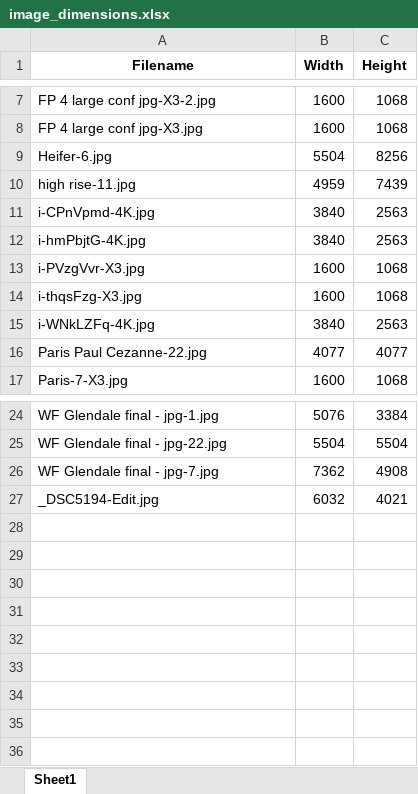
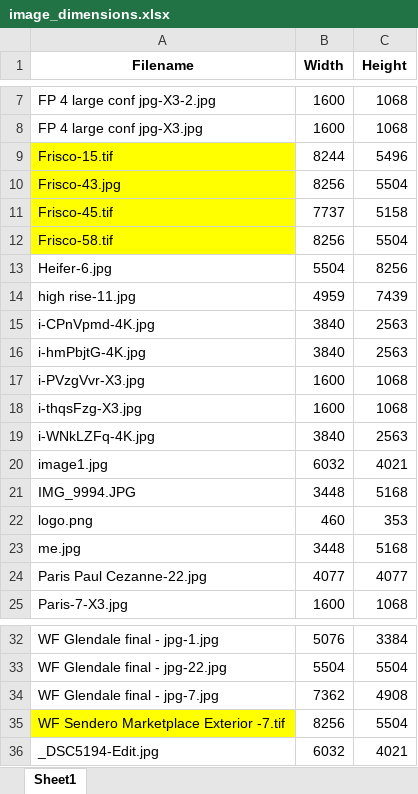
Before and after one commit to mgwinnier/CSPhotography, an Excel workbook: src/assets/image_dimensions.xlsx, sheet Sheet1, drawn as a sheet; only a part is shown, gaps mark what is left out; values as stored, in another font and other column widths than the file's, no borders; the diff names each change by its address in the sheet, - before the commit and + after, or states it on an @@ line.

```diff
--- a/src/assets/image_dimensions.xlsx (sheet Sheet1)
+++ b/src/assets/image_dimensions.xlsx (sheet Sheet1)
+row 9: Frisco-15.tif | 8244 | 5496
+row 10: Frisco-43.jpg | 8256 | 5504
+row 11: Frisco-45.tif | 7737 | 5158
+row 12: Frisco-58.tif | 8256 | 5504
+row 20: image1.jpg | 6032 | 4021
+row 21: IMG_9994.JPG | 3448 | 5168
+row 22: logo.png | 460 | 353
+row 23: me.jpg | 3448 | 5168
+row 35: WF Sendero Marketplace Exterior -7.tif | 8256 | 5504
```
Also changed, not shown: build/assets/image_dimensions.xlsx, public/assets/image_dimensions.xlsx, 33 other files.
